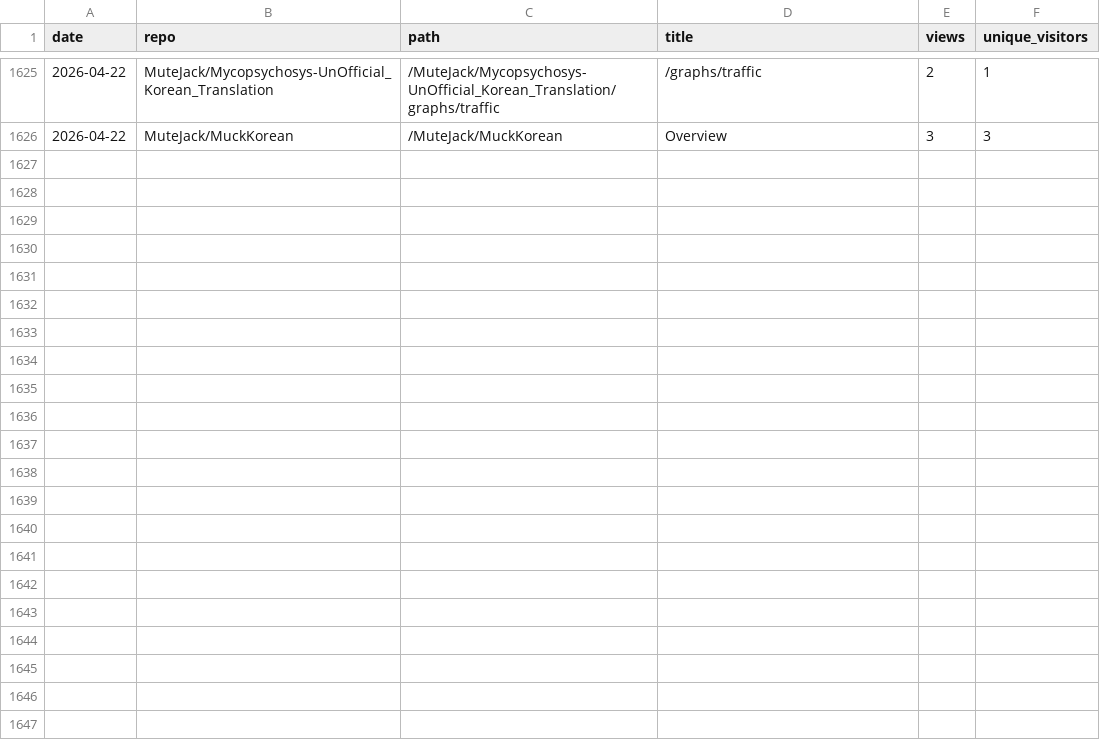
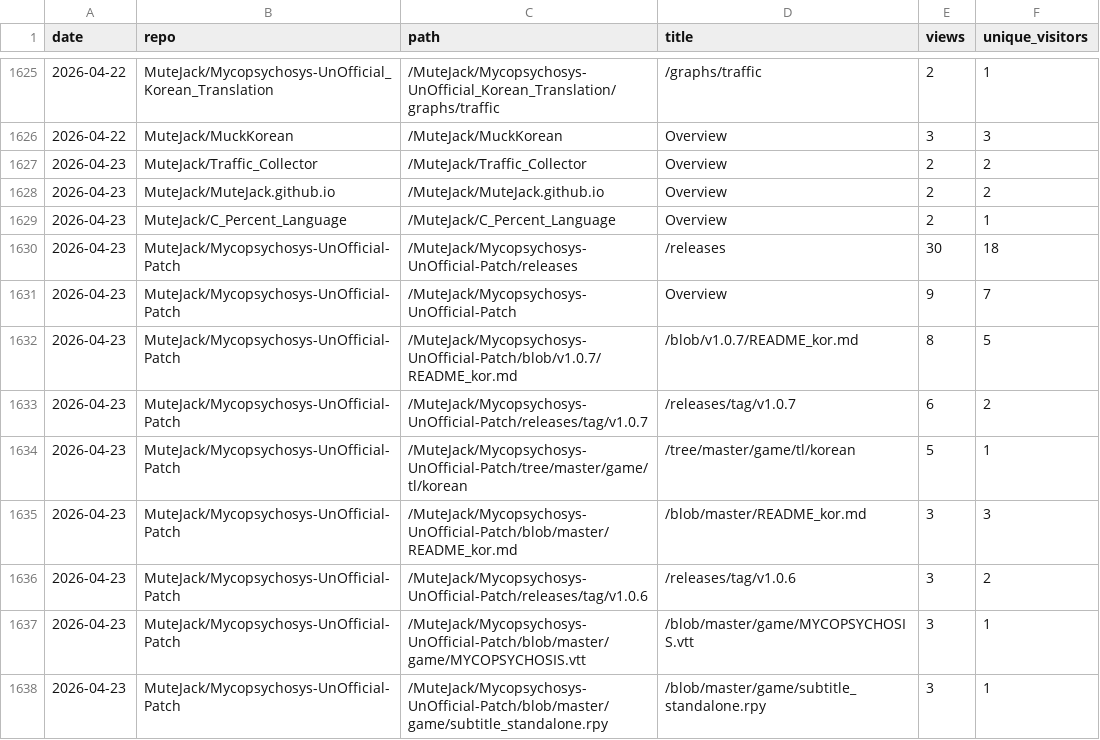
Before and after one commit to MuteJack/Traffic_Collector, a CSV file: stats/traffic_paths.csv, drawn as a sheet; only a part is shown, gaps mark what is left out; the diff covers the shown part only.

```diff
--- a/stats/traffic_paths.csv
+++ b/stats/traffic_paths.csv
@@ -1626 +1626,13 @@ date,repo,path,title,views,unique_visitors
 2026-04-22,MuteJack/MuckKorean,/MuteJack/MuckKorean,Overview,3,3
+2026-04-23,MuteJack/Traffic_Collector,/MuteJack/Traffic_Collector,Overview,2,2
+2026-04-23,MuteJack/MuteJack.github.io,/MuteJack/MuteJack.github.io,Overview,2,2
+2026-04-23,MuteJack/C_Percent_Language,/MuteJack/C_Percent_Language,Overview,2,1
+2026-04-23,MuteJack/Mycopsychosys-UnOfficial-Patch,/MuteJack/Mycopsychosys-UnOfficial-Patch/releases,/releases,30,18
+2026-04-23,MuteJack/Mycopsychosys-UnOfficial-Patch,/MuteJack/Mycopsychosys-UnOfficial-Patch,Overview,9,7
+2026-04-23,MuteJack/Mycopsychosys-UnOfficial-Patch,/MuteJack/Mycopsychosys-UnOfficial-Patch/blob/v1.0.7/README_kor.md,/blob/v1.0.7/README_kor.md,8,5
+2026-04-23,MuteJack/Mycopsychosys-UnOfficial-Patch,/MuteJack/Mycopsychosys-UnOfficial-Patch/releases/tag/v1.0.7,/releases/tag/v1.0.7,6,2
+2026-04-23,MuteJack/Mycopsychosys-UnOfficial-Patch,/MuteJack/Mycopsychosys-UnOfficial-Patch/tree/master/game/tl/korean,/tree/master/game/tl/korean,5,1
+2026-04-23,MuteJack/Mycopsychosys-UnOfficial-Patch,/MuteJack/Mycopsychosys-UnOfficial-Patch/blob/master/README_kor.md,/blob/master/README_kor.md,3,3
+2026-04-23,MuteJack/Mycopsychosys-UnOfficial-Patch,/MuteJack/Mycopsychosys-UnOfficial-Patch/releases/tag/v1.0.6,/releases/tag/v1.0.6,3,2
+2026-04-23,MuteJack/Mycopsychosys-UnOfficial-Patch,/MuteJack/Mycopsychosys-UnOfficial-Patch/blob/master/game/MYCOPSYCHOSIS.vtt,/blob/master/game/MYCOPSYCHOSIS.vtt,3,1
+2026-04-23,MuteJack/Mycopsychosys-UnOfficial-Patch,/MuteJack/Mycopsychosys-UnOfficial-Patch/blob/master/game/subtitle_standalone.rpy,/blob/master/game/subtitle_standalone.rpy,3,1
```
Also changed, not shown: 12 added rows elsewhere in this file, stats/monthly.csv, stats/releases_daily.csv, 5 other files.
